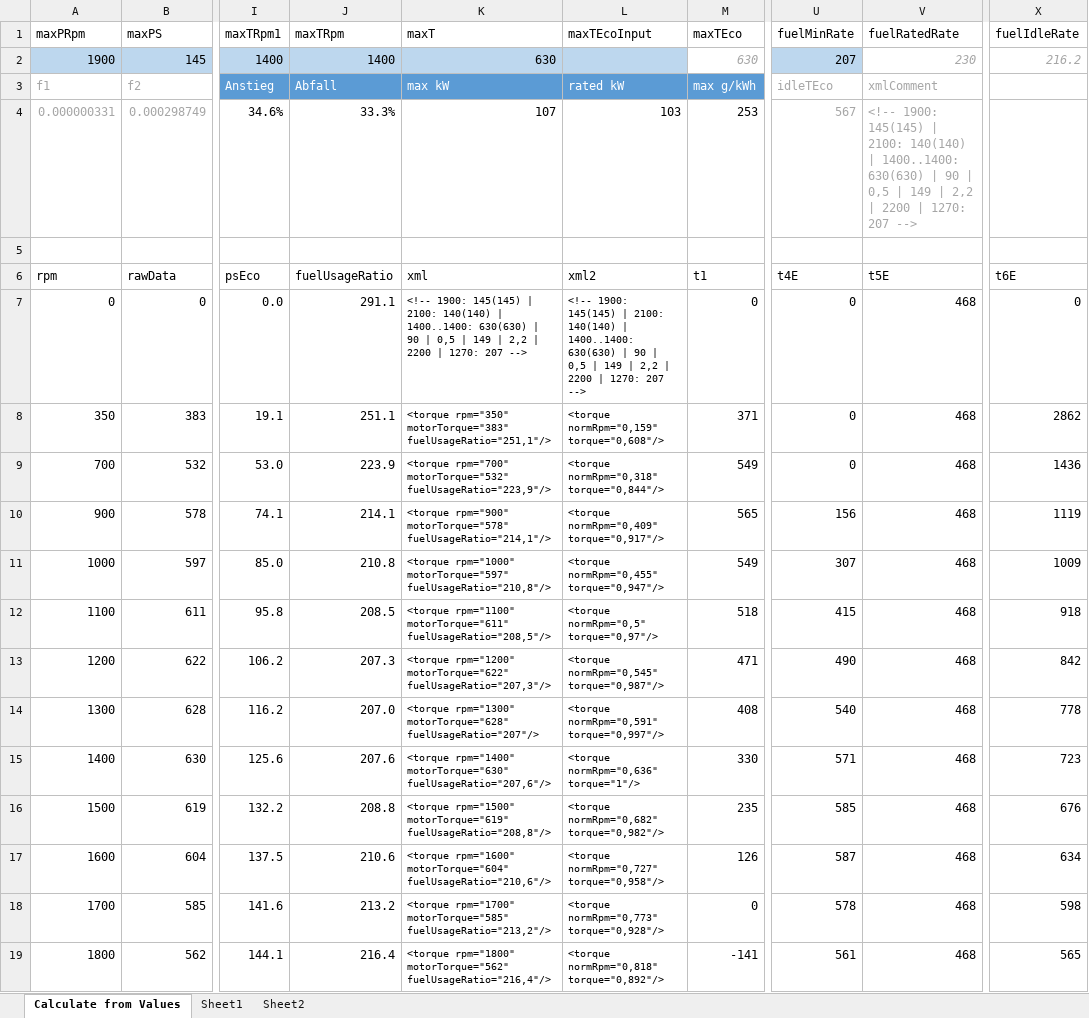
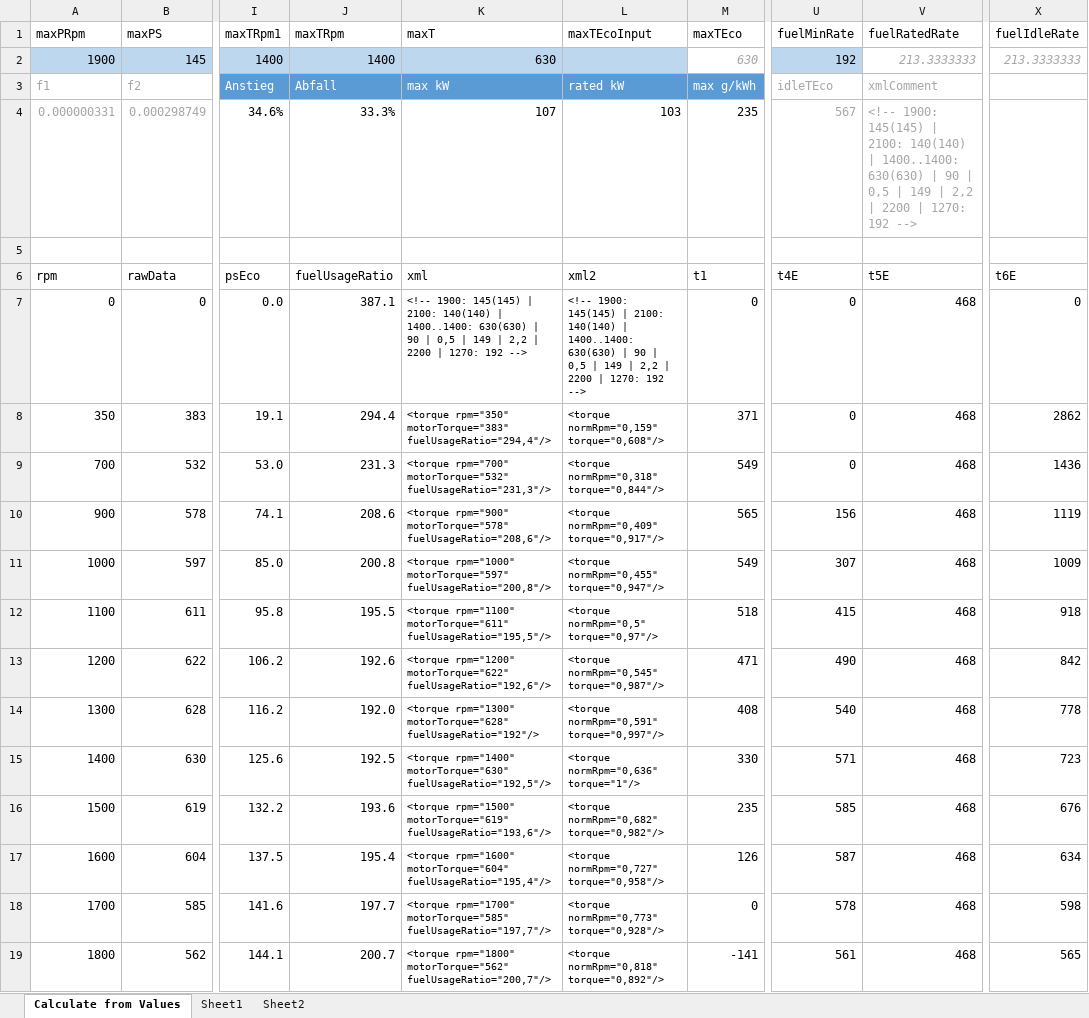
Before and after one commit to Mogli12/GearboxAddon, an Excel workbook: Documents/MotorNeu.xlsx, sheet Calculate from Values, drawn as a sheet; only a part is shown, gaps mark what is left out; values as stored, in another font and other column widths than the file's, no borders; charts and pictures and conditional formats and table styles not drawn; the diff covers the shown part only; the diff names each change by its address in the sheet, - before the commit and + after, or states it on an @@ line.

```diff
--- a/Documents/MotorNeu.xlsx (sheet Calculate from Values)
+++ b/Documents/MotorNeu.xlsx (sheet Calculate from Values)
-U2 (fuelMinRate): 207
+U2 (fuelMinRate): 192
-V2 (fuelRatedRate): 230
+V2 (fuelRatedRate): 213.3333333
-X2 (fuelIdleRate): 216.2
+X2 (fuelIdleRate): 213.3333333
-M4 (maxTEco): 253
+M4 (maxTEco): 235
-V4 (fuelRatedRate): …| 1270: 207 -->
+V4 (fuelRatedRate): …| 1270: 192 -->
-J7 (maxTRpm): 291.1
+J7 (maxTRpm): 387.1
-K7 (maxT): …| 1270: 207 -->
+K7 (maxT): …| 1270: 192 -->
-L7 (maxTEcoInput): …| 1270: 207 -->
+L7 (maxTEcoInput): …| 1270: 192 -->
-J8 (maxTRpm): 251.1
+J8 (maxTRpm): 294.4
-K8 (maxT): …rpm="350" motorTorque="383" fuelUsageRatio="251,1"/>
+K8 (maxT): …rpm="350" motorTorque="383" fuelUsageRatio="294,4"/>
-J9 (maxTRpm): 223.9
+J9 (maxTRpm): 231.3
-K9 (maxT): …rpm="700" motorTorque="532" fuelUsageRatio="223,9"/>
+K9 (maxT): …rpm="700" motorTorque="532" fuelUsageRatio="231,3"/>
-J10 (maxTRpm): 214.1
+J10 (maxTRpm): 208.6
-K10 (maxT): …rpm="900" motorTorque="578" fuelUsageRatio="214,1"/>
+K10 (maxT): …rpm="900" motorTorque="578" fuelUsageRatio="208,6"/>
-J11 (maxTRpm): 210.8
+J11 (maxTRpm): 200.8
-K11 (maxT): …rpm="1000" motorTorque="597" fuelUsageRatio="210,8"/>
+K11 (maxT): …rpm="1000" motorTorque="597" fuelUsageRatio="200,8"/>
-J12 (maxTRpm): 208.5
+J12 (maxTRpm): 195.5
-K12 (maxT): …rpm="1100" motorTorque="611" fuelUsageRatio="208,5"/>
+K12 (maxT): …rpm="1100" motorTorque="611" fuelUsageRatio="195,5"/>
-J13 (maxTRpm): 207.3
+J13 (maxTRpm): 192.6
-K13 (maxT): …rpm="1200" motorTorque="622" fuelUsageRatio="207,3"/>
+K13 (maxT): …rpm="1200" motorTorque="622" fuelUsageRatio="192,6"/>
-J14 (maxTRpm): 207.0
+J14 (maxTRpm): 192.0
-K14 (maxT): …rpm="1300" motorTorque="628" fuelUsageRatio="207"/>
+K14 (maxT): …rpm="1300" motorTorque="628" fuelUsageRatio="192"/>
-J15 (maxTRpm): 207.6
+J15 (maxTRpm): 192.5
-K15 (maxT): …rpm="1400" motorTorque="630" fuelUsageRatio="207,6"/>
+K15 (maxT): …rpm="1400" motorTorque="630" fuelUsageRatio="192,5"/>
-J16 (maxTRpm): 208.8
+J16 (maxTRpm): 193.6
-K16 (maxT): …rpm="1500" motorTorque="619" fuelUsageRatio="208,8"/>
+K16 (maxT): …rpm="1500" motorTorque="619" fuelUsageRatio="193,6"/>
-J17 (maxTRpm): 210.6
+J17 (maxTRpm): 195.4
-K17 (maxT): …rpm="1600" motorTorque="604" fuelUsageRatio="210,6"/>
+K17 (maxT): …rpm="1600" motorTorque="604" fuelUsageRatio="195,4"/>
-J18 (maxTRpm): 213.2
+J18 (maxTRpm): 197.7
-K18 (maxT): …rpm="1700" motorTorque="585" fuelUsageRatio="213,2"/>
+K18 (maxT): …rpm="1700" motorTorque="585" fuelUsageRatio="197,7"/>
-J19 (maxTRpm): 216.4
+J19 (maxTRpm): 200.7
-K19 (maxT): …rpm="1800" motorTorque="562" fuelUsageRatio="216,4"/>
+K19 (maxT): …rpm="1800" motorTorque="562" fuelUsageRatio="200,7"/>
```
Also changed, not shown: 16 edited cells elsewhere in this sheet, charts or pictures, Documents/fuelUsageRatio.xlsx, 6 other files.
